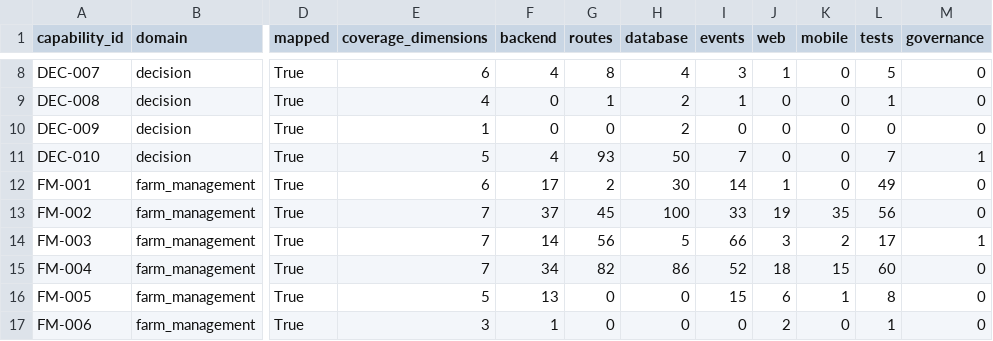
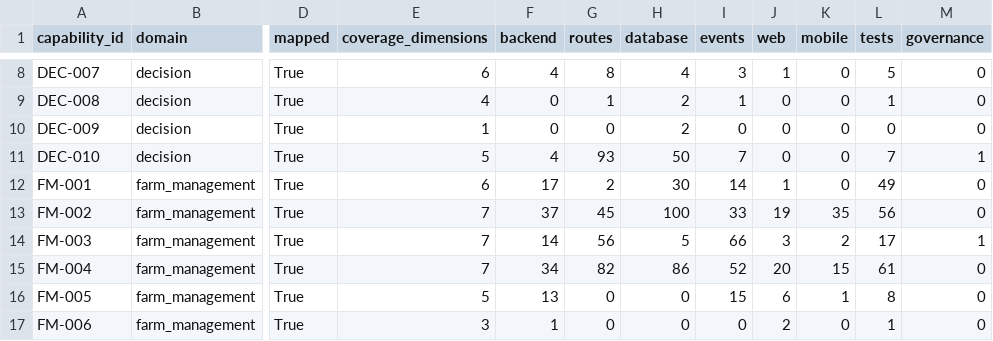
Before and after one commit to kafaat/ai_platform_complete_v2.0.0_enhanced, a CSV file: docs/capability-registry/generated/mapping/capability_mapping.csv, drawn as a sheet; only a part is shown, gaps mark what is left out; the diff names each change by its address in the sheet, - before the commit and + after, or states it on an @@ line.

```diff
--- a/docs/capability-registry/generated/mapping/capability_mapping.csv
+++ b/docs/capability-registry/generated/mapping/capability_mapping.csv
-J15 (web): 18
+J15 (web): 20
-L15 (tests): 60
+L15 (tests): 61
```
Also changed, not shown: 21 other files.
